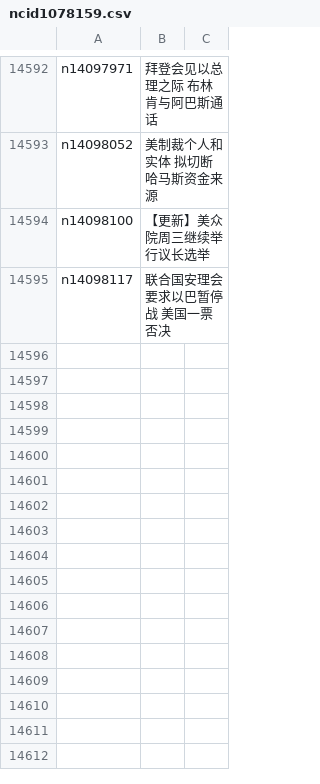
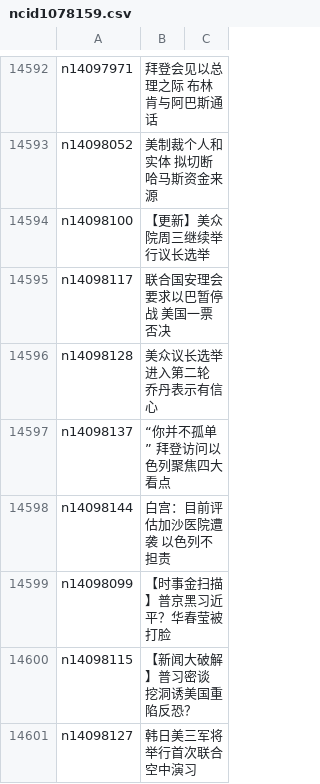
Before and after one commit to epic-marker/epoch-news, a CSV file: indexes/ncid1078159.csv, drawn as a sheet; only a part is shown, gaps mark what is left out.

```diff
--- a/indexes/ncid1078159.csv
+++ b/indexes/ncid1078159.csv
@@ -14595 +14595,7 @@ n14098100,【更新】美众院周三继续举行议长选举
 n14098117,联合国安理会要求以巴暂停战 美国一票否决
+n14098128,美众议长选举进入第二轮 乔丹表示有信心
+n14098137,“你并不孤单” 拜登访问以色列聚焦四大看点
+n14098144,白宫：目前评估加沙医院遭袭 以色列不担责
+n14098099,【时事金扫描】普京黑习近平？华春莹被打脸
+n14098115,【新闻大破解】普习密谈 挖洞诱美国重陷反恐？
+n14098127,韩日美三军将举行首次联合空中演习
```
Also changed, not shown: indexes/ncid278.csv, indexes/ncid282.csv, 39 other files.
